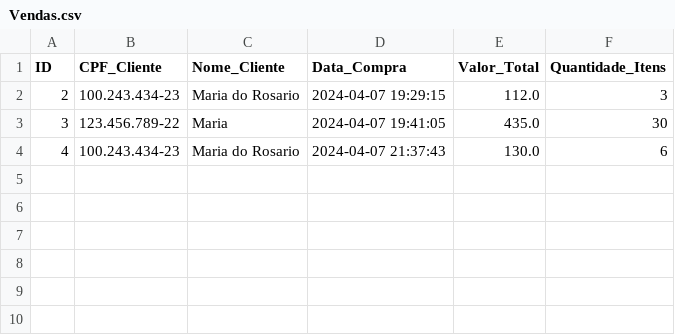
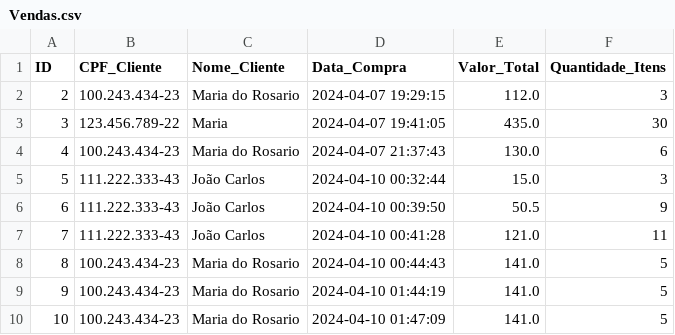
Before and after one commit to hernanijunior/Software-para-controle-de-um-Mercado-de-Bairro, a CSV file: Vendas.csv, drawn as a sheet; the diff names each change by its address in the sheet, - before the commit and + after, or states it on an @@ line.

Commit message:
Coreções e adicões requiridas

```diff
--- a/Vendas.csv
+++ b/Vendas.csv
+row 5: 5 | 111.222.333-43 | João Carlos | 2024-04-10 00:32:44 | 15.0 | 3
+row 6: 6 | 111.222.333-43 | João Carlos | 2024-04-10 00:39:50 | 50.5 | 9
+row 7: 7 | 111.222.333-43 | João Carlos | 2024-04-10 00:41:28 | 121.0 | 11
+row 8: 8 | 100.243.434-23 | Maria do Rosario | 2024-04-10 00:44:43 | 141.0 | 5
+row 9: 9 | 100.243.434-23 | Maria do Rosario | 2024-04-10 01:44:19 | 141.0 | 5
+row 10: 10 | 100.243.434-23 | Maria do Rosario | 2024-04-10 01:47:09 | 141.0 | 5
```
